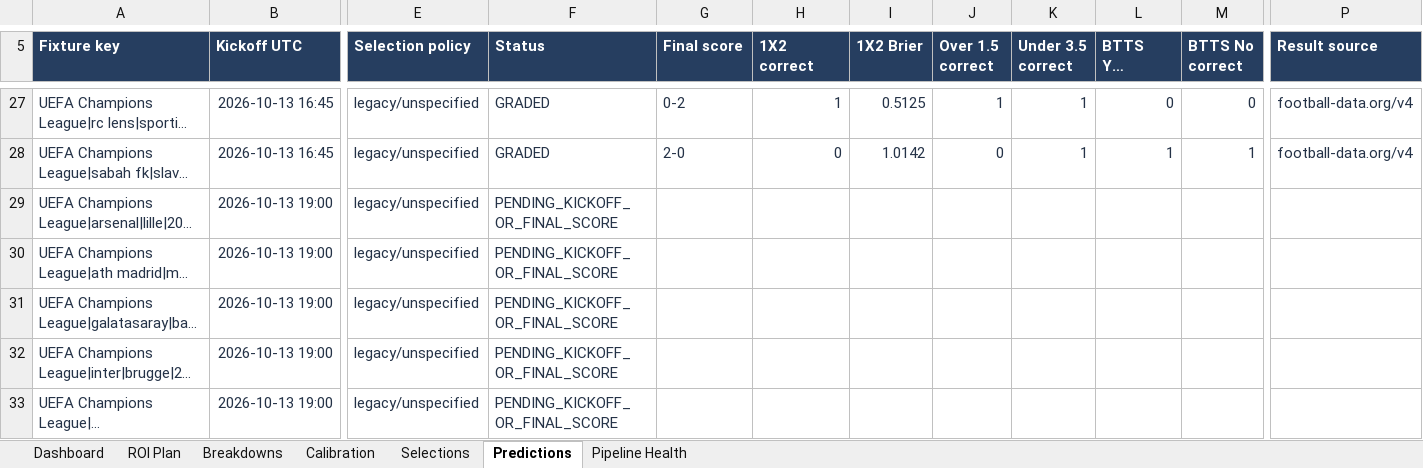
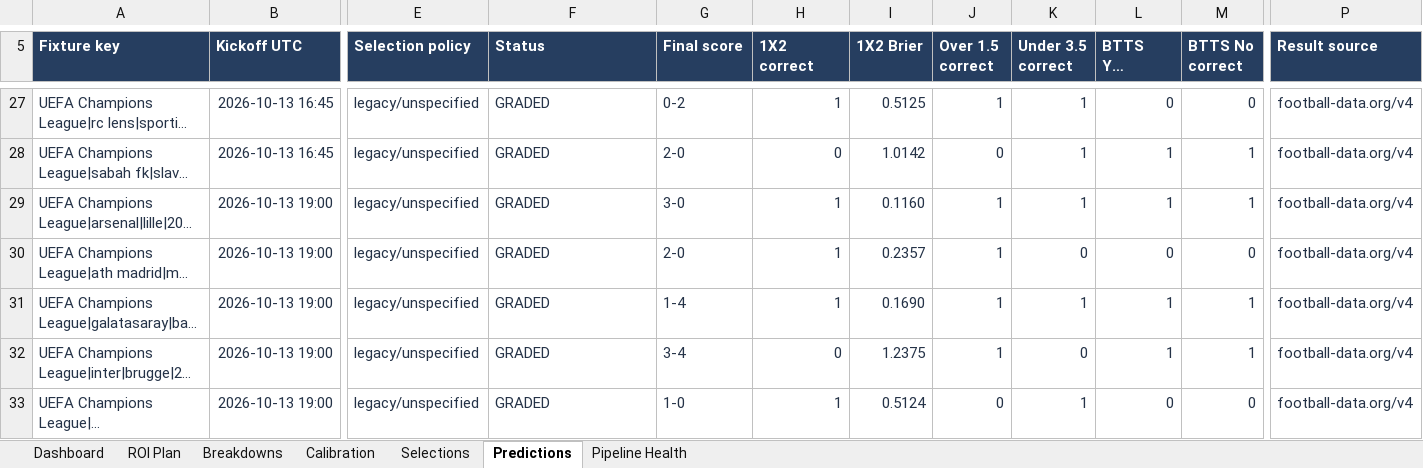
Before and after one commit to paulmaina/football-value-pipeline, an Excel workbook: football_output_v2/readable/football_performance_report.xlsx, sheet Predictions, drawn as a sheet; only a part is shown, gaps mark what is left out; long unchanged cells end in …; values as stored, in another font and other column widths than the file's, no borders; table styles not drawn; the diff covers the shown part only; the diff names each change by its address in the sheet, - before the commit and + after, or states it on an @@ line.

```diff
--- a/football_output_v2/readable/football_performance_report.xlsx (sheet Predictions)
+++ b/football_output_v2/readable/football_performance_report.xlsx (sheet Predictions)
-F29:F33 (Status): PENDING_KICKOFF_OR_FINAL_SCORE
+F29:F33 (Status): GRADED
-G29 (Final score): (empty)
+G29 (Final score): 3-0
-H29:H31 (1X2 correct): (empty)
+H29:H31 (1X2 correct): 1
-I29 (1X2 Brier): (empty)
+I29 (1X2 Brier): 0.1160
-J29:J32 (Over 1.5 correct): (empty)
+J29:J32 (Over 1.5 correct): 1
-K29 (Under 3.5 correct): (empty)
+K29 (Under 3.5 correct): 1
-L29 (BTTS Yes correct): (empty)
+L29 (BTTS Yes correct): 1
-M29 (BTTS No correct): (empty)
+M29 (BTTS No correct): 1
-P29:P33 (Result source): (empty)
+P29:P33 (Result source): football-data.org/v4
-G30 (Final score): (empty)
+G30 (Final score): 2-0
-I30 (1X2 Brier): (empty)
+I30 (1X2 Brier): 0.2357
-K30 (Under 3.5 correct): (empty)
+K30 (Under 3.5 correct): 0
-L30 (BTTS Yes correct): (empty)
+L30 (BTTS Yes correct): 0
-M30 (BTTS No correct): (empty)
+M30 (BTTS No correct): 0
-G31 (Final score): (empty)
+G31 (Final score): 1-4
-I31 (1X2 Brier): (empty)
+I31 (1X2 Brier): 0.1690
-K31 (Under 3.5 correct): (empty)
+K31 (Under 3.5 correct): 1
-L31:L32 (BTTS Yes correct): (empty)
+L31:L32 (BTTS Yes correct): 1
-M31:M32 (BTTS No correct): (empty)
+M31:M32 (BTTS No correct): 1
-G32 (Final score): (empty)
+G32 (Final score): 3-4
-H32 (1X2 correct): (empty)
+H32 (1X2 correct): 0
-I32 (1X2 Brier): (empty)
+I32 (1X2 Brier): 1.2375
-K32 (Under 3.5 correct): (empty)
+K32 (Under 3.5 correct): 0
-G33 (Final score): (empty)
+G33 (Final score): 1-0
-H33 (1X2 correct): (empty)
+H33 (1X2 correct): 1
-I33 (1X2 Brier): (empty)
+I33 (1X2 Brier): 0.5124
-J33 (Over 1.5 correct): (empty)
+J33 (Over 1.5 correct): 0
-K33 (Under 3.5 correct): (empty)
+K33 (Under 3.5 correct): 1
-L33 (BTTS Yes correct): (empty)
+L33 (BTTS Yes correct): 0
-M33 (BTTS No correct): (empty)
+M33 (BTTS No correct): 0
```
Also changed, not shown: 18 edited cells elsewhere in this sheet, sheet Breakdowns, sheet ROI Plan, sheet Pipeline Health, sheet Dashboard, sheet Selections, sheet Calibration, 23 other files.
